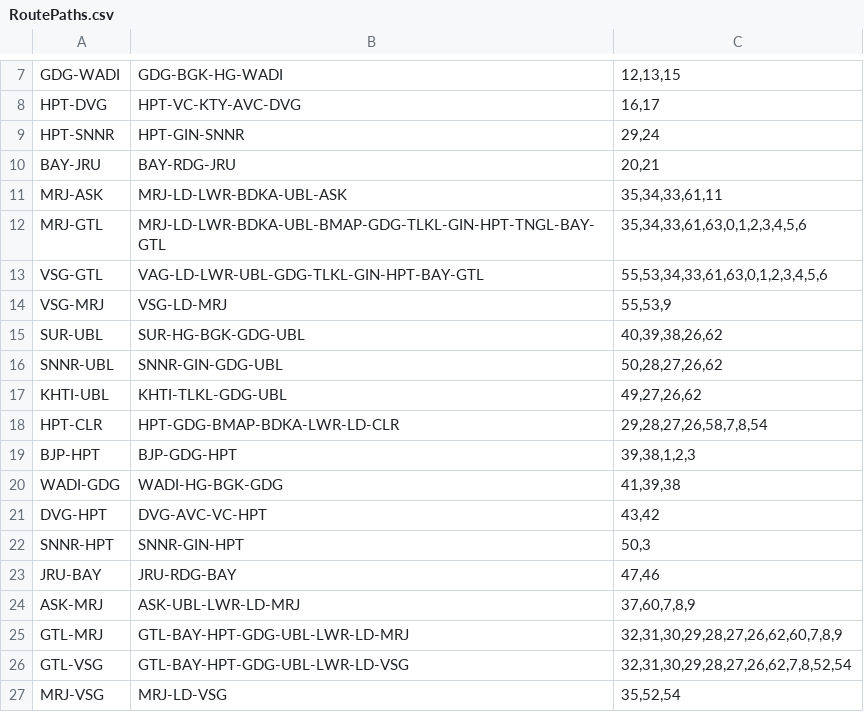
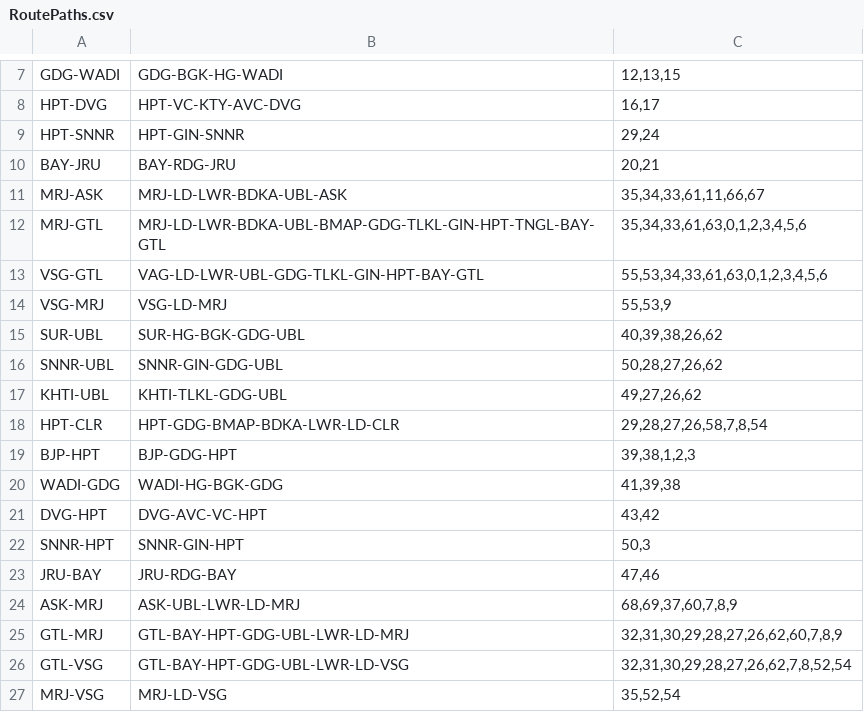
Before and after one commit to SanthoshBanala/SPM-OFFICE, a CSV file: RoutePaths.csv, drawn as a sheet; only a part is shown, gaps mark what is left out.

Commit message:
Split between UBL-ASK as UBL-AVC-JRU
Updated RoutePaths.csv to add new routes and modify existing ones.

```diff
--- a/RoutePaths.csv
+++ b/RoutePaths.csv
@@ -10,3 +10,3 @@ HPT-SNNR,HPT-GIN-SNNR,"29,24"
 BAY-JRU,BAY-RDG-JRU,"20,21"
-MRJ-ASK,MRJ-LD-LWR-BDKA-UBL-ASK,"35,34,33,61,11"
+MRJ-ASK,MRJ-LD-LWR-BDKA-UBL-ASK,"35,34,33,61,11,66,67"
 MRJ-GTL,MRJ-LD-LWR-BDKA-UBL-BMAP-GDG-TLKL-GIN-HPT-TNGL-BAY-GTL,"35,34,33,61,63,0,1,2,3,4,5,6"
@@ -23,3 +23,3 @@ SNNR-HPT,SNNR-GIN-HPT,"50,3"
 JRU-BAY,JRU-RDG-BAY,"47,46"
-ASK-MRJ,ASK-UBL-LWR-LD-MRJ,"37,60,7,8,9"
+ASK-MRJ,ASK-UBL-LWR-LD-MRJ,"68,69,37,60,7,8,9"
 GTL-MRJ,GTL-BAY-HPT-GDG-UBL-LWR-LD-MRJ,"32,31,30,29,28,27,26,62,60,7,8,9"
```
